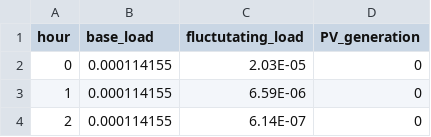
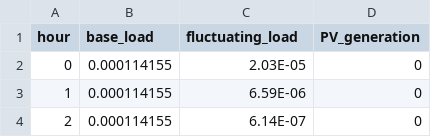
Before and after one commit to TheophilePACE/COS30018-HTS, a CSV file: Total_Data.csv, drawn as a sheet; only a part is shown.

Commit message:
VICTOR REAPEAT AFTER ME: fluctuating, fluctuating, ...

```diff
--- a/Total_Data.csv
+++ b/Total_Data.csv
@@ -1,2 +1,2 @@
-hour,base_load,fluctutating_load,PV_generation
+hour,base_load,fluctuating_load,PV_generation
 0,0.000114155,2.03E-05,0
```
